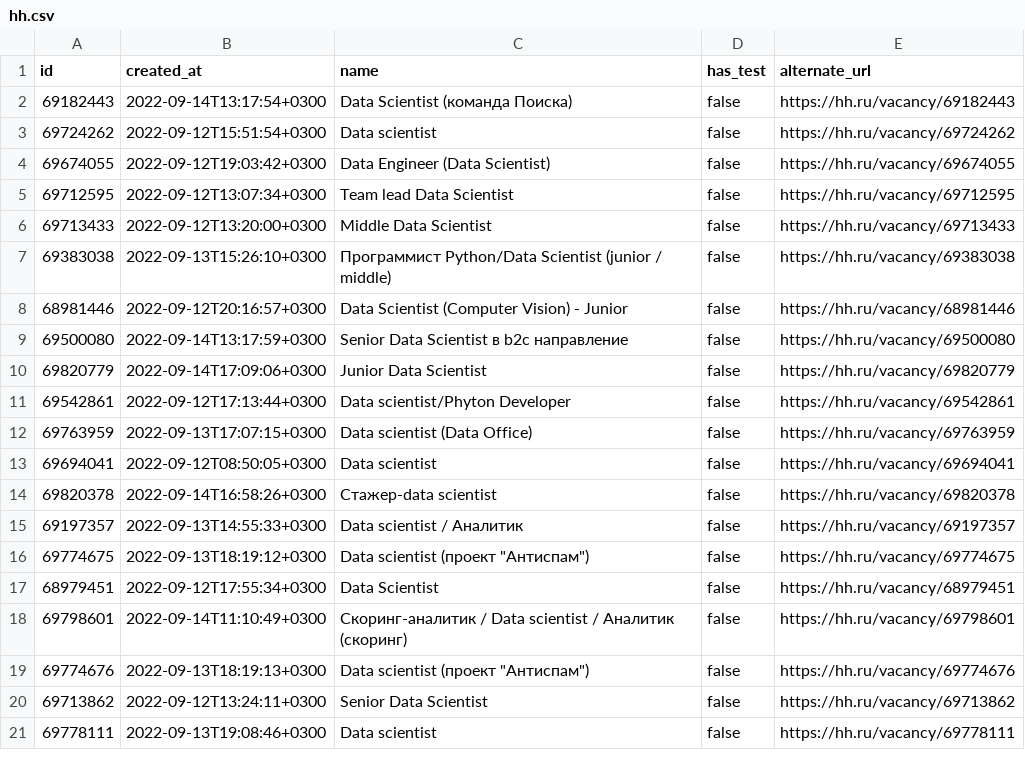
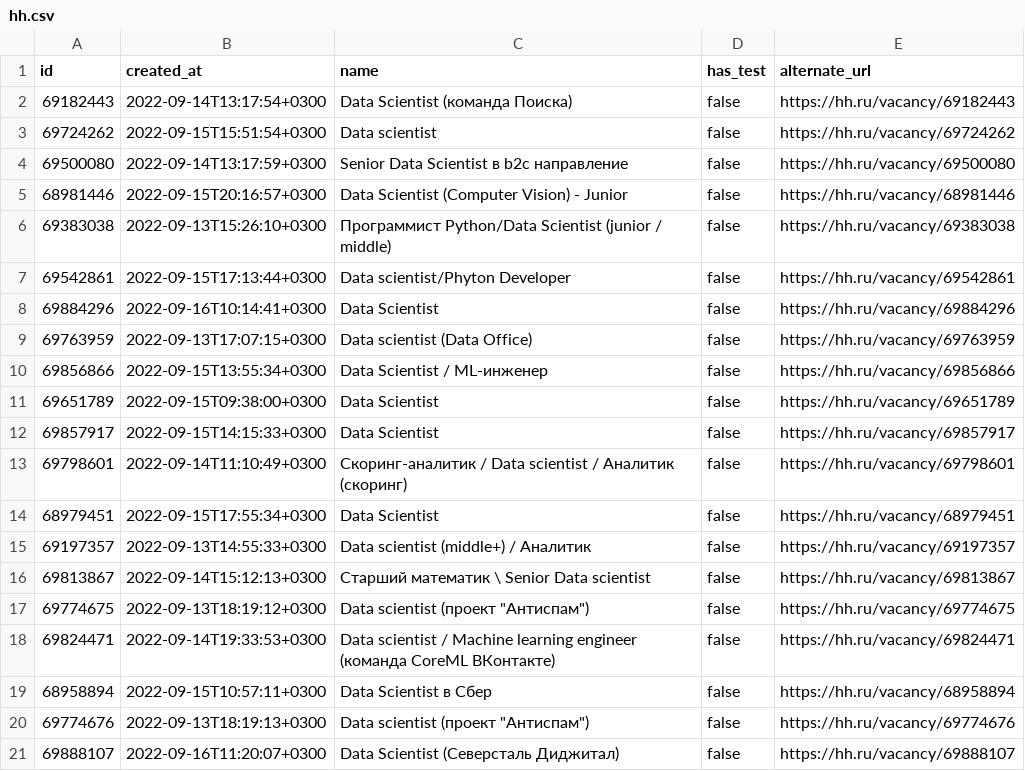
Before and after one commit to Smoooky/42-PiscinePythonDataScience, a CSV file: day00/ex01/hh.csv, drawn as a sheet.

```diff
--- a/day00/ex01/hh.csv
+++ b/day00/ex01/hh.csv
@@ -2,20 +2,20 @@
 "69182443","2022-09-14T13:17:54+0300","Data Scientist (команда Поиска)",false,"https://hh.ru/vacancy/69182443"
-"69724262","2022-09-12T15:51:54+0300","Data scientist",false,"https://hh.ru/vacancy/69724262"
-"69674055","2022-09-12T19:03:42+0300","Data Engineer (Data Scientist)",false,"https://hh.ru/vacancy/69674055"
-"69712595","2022-09-12T13:07:34+0300","Team lead Data Scientist",false,"https://hh.ru/vacancy/69712595"
-"69713433","2022-09-12T13:20:00+0300","Middle Data Scientist",false,"https://hh.ru/vacancy/69713433"
+"69724262","2022-09-15T15:51:54+0300","Data scientist",false,"https://hh.ru/vacancy/69724262"
+"69500080","2022-09-14T13:17:59+0300","Senior Data Scientist в b2c направление",false,"https://hh.ru/vacancy/69500080"
+"68981446","2022-09-15T20:16:57+0300","Data Scientist (Computer Vision) - Junior",false,"https://hh.ru/vacancy/68981446"
 "69383038","2022-09-13T15:26:10+0300","Программист Python/Data Scientist (junior / middle)",false,"https://hh.ru/vacancy/69383038"
-"68981446","2022-09-12T20:16:57+0300","Data Scientist (Computer Vision) - Junior",false,"https://hh.ru/vacancy/68981446"
-"69500080","2022-09-14T13:17:59+0300","Senior Data Scientist в b2c направление",false,"https://hh.ru/vacancy/69500080"
-"69820779","2022-09-14T17:09:06+0300","Junior Data Scientist",false,"https://hh.ru/vacancy/69820779"
-"69542861","2022-09-12T17:13:44+0300","Data scientist/Phyton Developer",false,"https://hh.ru/vacancy/69542861"
+"69542861","2022-09-15T17:13:44+0300","Data scientist/Phyton Developer",false,"https://hh.ru/vacancy/69542861"
+"69884296","2022-09-16T10:14:41+0300","Data Scientist",false,"https://hh.ru/vacancy/69884296"
 "69763959","2022-09-13T17:07:15+0300","Data scientist (Data Office)",false,"https://hh.ru/vacancy/69763959"
-"69694041","2022-09-12T08:50:05+0300","Data scientist",false,"https://hh.ru/vacancy/69694041"
-"69820378","2022-09-14T16:58:26+0300","Стажер-data scientist",false,"https://hh.ru/vacancy/69820378"
-"69197357","2022-09-13T14:55:33+0300","Data scientist / Аналитик",false,"https://hh.ru/vacancy/69197357"
+"69856866","2022-09-15T13:55:34+0300","Data Scientist / ML-инженер",false,"https://hh.ru/vacancy/69856866"
+"69651789","2022-09-15T09:38:00+0300","Data Scientist",false,"https://hh.ru/vacancy/69651789"
+"69857917","2022-09-15T14:15:33+0300","Data Scientist",false,"https://hh.ru/vacancy/69857917"
+"69798601","2022-09-14T11:10:49+0300","Скоринг-аналитик / Data scientist / Аналитик (скоринг)",false,"https://hh.ru/vacancy/69798601"
+"68979451","2022-09-15T17:55:34+0300","Data Scientist",false,"https://hh.ru/vacancy/68979451"
+"69197357","2022-09-13T14:55:33+0300","Data scientist (middle+) / Аналитик",false,"https://hh.ru/vacancy/69197357"
+"69813867","2022-09-14T15:12:13+0300","Старший математик \ Senior Data scientist",false,"https://hh.ru/vacancy/69813867"
 "69774675","2022-09-13T18:19:12+0300","Data scientist (проект ""Антиспам"")",false,"https://hh.ru/vacancy/69774675"
-"68979451","2022-09-12T17:55:34+0300","Data Scientist",false,"https://hh.ru/vacancy/68979451"
-"69798601","2022-09-14T11:10:49+0300","Скоринг-аналитик / Data scientist / Аналитик (скоринг)",false,"https://hh.ru/vacancy/69798601"
+"69824471","2022-09-14T19:33:53+0300","Data scientist / Machine learning engineer (команда CoreML ВКонтакте)",false,"https://hh.ru/vacancy/69824471"
+"68958894","2022-09-15T10:57:11+0300","Data Scientist в Сбер",false,"https://hh.ru/vacancy/68958894"
 "69774676","2022-09-13T18:19:13+0300","Data scientist (проект ""Антиспам"")",false,"https://hh.ru/vacancy/69774676"
-"69713862","2022-09-12T13:24:11+0300","Senior Data Scientist",false,"https://hh.ru/vacancy/69713862"
-"69778111","2022-09-13T19:08:46+0300","Data scientist",false,"https://hh.ru/vacancy/69778111"
+"69888107","2022-09-16T11:20:07+0300","Data Scientist (Северсталь Диджитал)",false,"https://hh.ru/vacancy/69888107"
```
Also changed, not shown: day00/ex02/hh_sorted.csv, day00/ex03/hh_positions.csv, 13 other files.
